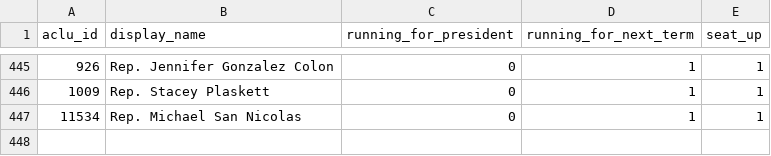
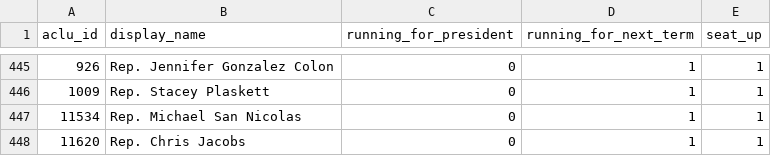
Before and after one commit to aclu-national/elections-api, a CSV file: sources/aclu/aclu_rep_details_116.csv, drawn as a sheet; only a part is shown, gaps mark what is left out; the diff names each change by its address in the sheet, - before the commit and + after, or states it on an @@ line.

Commit message:
add chris jacobs to details csv

```diff
--- a/sources/aclu/aclu_rep_details_116.csv
+++ b/sources/aclu/aclu_rep_details_116.csv
+row 448: 11620 | Rep. Chris Jacobs | 0 | 1 | 1
```
